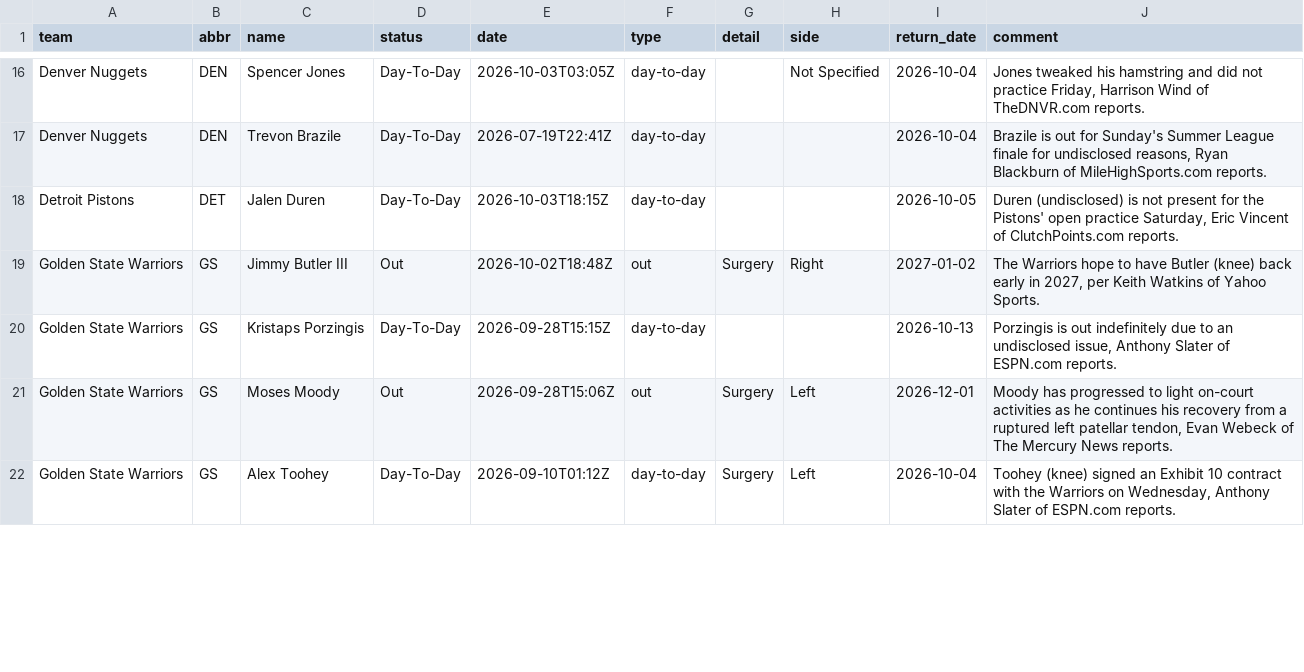
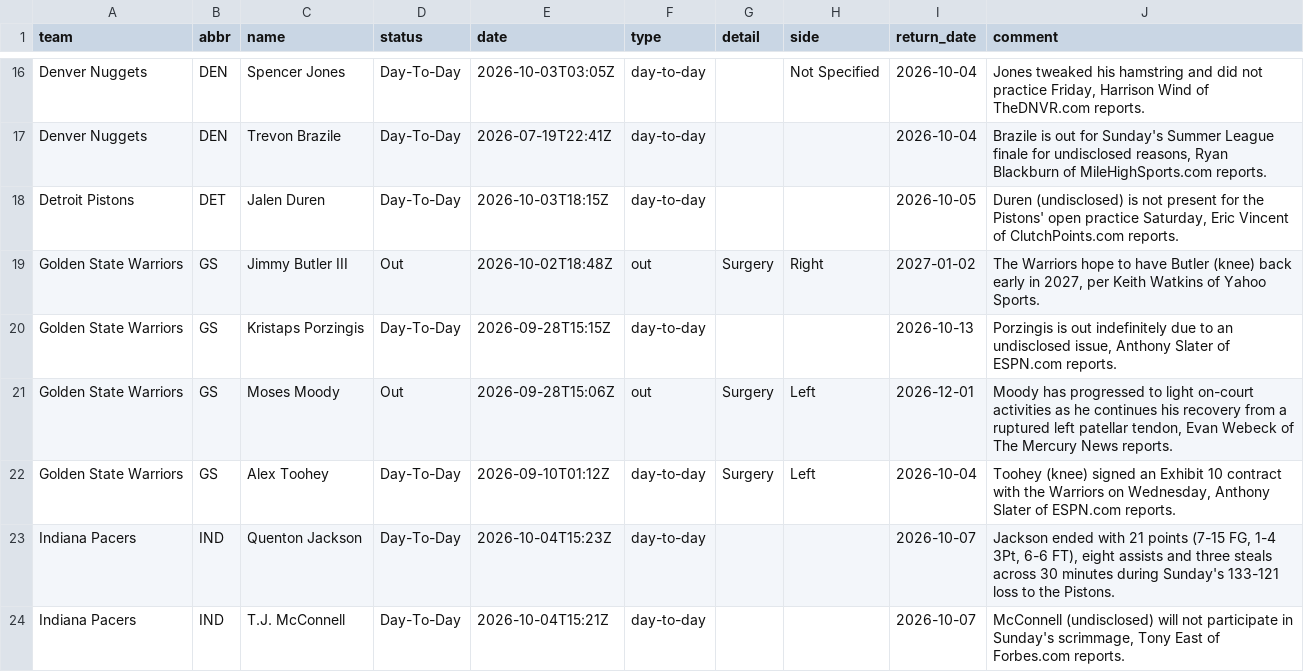
Before and after one commit to jvector26/JIMBO, a CSV file: live/2026/injuries.csv, drawn as a sheet; only a part is shown, gaps mark what is left out; the diff covers the shown part only.

```diff
--- a/live/2026/injuries.csv
+++ b/live/2026/injuries.csv
@@ -22 +22,3 @@ Golden State Warriors,GS,Moses Moody,Out,2026-09-28T15:06Z,out,Surgery,Left,2026
 Golden State Warriors,GS,Alex Toohey,Day-To-Day,2026-09-10T01:12Z,day-to-day,Surgery,Left,2026-10-04,"Toohey (knee) signed an Exhibit 10 contract with the Warriors on Wednesday, Anthony Slater of ESPN.com reports."
+Indiana Pacers,IND,Quenton Jackson,Day-To-Day,2026-10-04T15:23Z,day-to-day,,,2026-10-07,"Jackson ended with 21 points (7-15 FG, 1-4 3Pt, 6-6 FT), eight assists and three steals across 30 minutes during Sunday's 133-121 loss to the Pistons."
+Indiana Pacers,IND,T.J. McConnell,Day-To-Day,2026-10-04T15:21Z,day-to-day,,,2026-10-07,"McConnell (undisclosed) will not participate in Sunday's scrimmage, Tony East of Forbes.com reports."
```
Also changed, not shown: 2 added rows, 3 removed rows and 3 edited cells elsewhere in this file, live/2026/schedule.csv, 5 other files.
